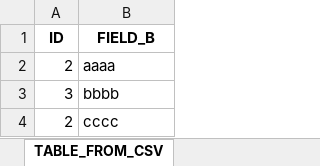
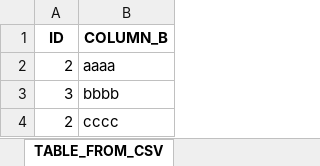
Before and after one commit to billalive/yarm, an Excel workbook: src/yarm/tests_data/test_validate_complete_config_valid/OUTPUT/tables.xlsx, sheet TABLE_FROM_CSV, drawn as a sheet; values as stored, in another font and other column widths than the file's, no borders; the diff names each change by its address in the sheet, - before the commit and + after, or states it on an @@ line.

Commit message:
tests: df_tables_config_options: input: before tables_config:

```diff
--- a/src/yarm/tests_data/test_validate_complete_config_valid/OUTPUT/tables.xlsx (sheet TABLE_FROM_CSV)
+++ b/src/yarm/tests_data/test_validate_complete_config_valid/OUTPUT/tables.xlsx (sheet TABLE_FROM_CSV)
-B1: FIELD_B
+B1: COLUMN_B
```
Also changed, not shown: sheet TABLE_DATETIME, sheet TABLE_FROM_SPREADSHEET, src/yarm/tests_data/test_create_tables/orders.xlsx, src/yarm/tests_data/test_validate_complete_config_valid/OUTPUT/BASENAME.xlsx, 18 other files.
